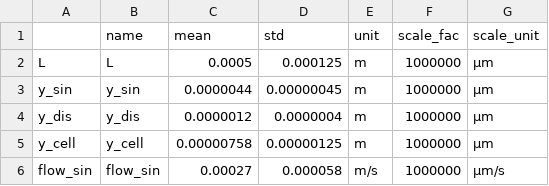
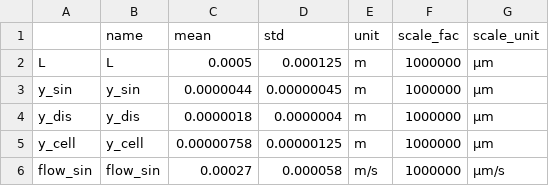
Before and after one commit to jingyayeah/multiscale-galactose, a CSV file: experimental_data/distributions/distribution_exp_data.csv, drawn as a sheet.

```diff
--- a/experimental_data/distributions/distribution_exp_data.csv
+++ b/experimental_data/distributions/distribution_exp_data.csv
@@ -3,3 +3,3 @@ L,L,0.0005,0.000125,m,1000000,µm
 y_sin,y_sin,0.0000044,0.00000045,m,1000000,µm
-y_dis,y_dis,0.0000012,0.0000004,m,1000000,µm
+y_dis,y_dis,0.0000018,0.0000004,m,1000000,µm
 y_cell,y_cell,0.00000758,0.00000125,m,1000000,µm
```
Also changed, not shown: results/distributions/distribution_exp_data.csv, results/distributions/distribution_fit_data.csv, 6 other files.
